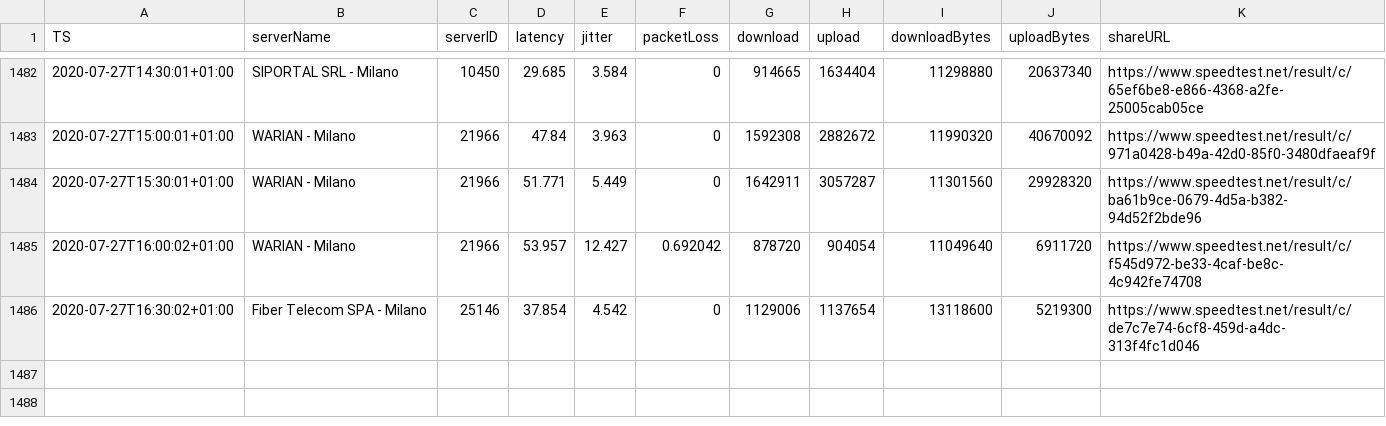
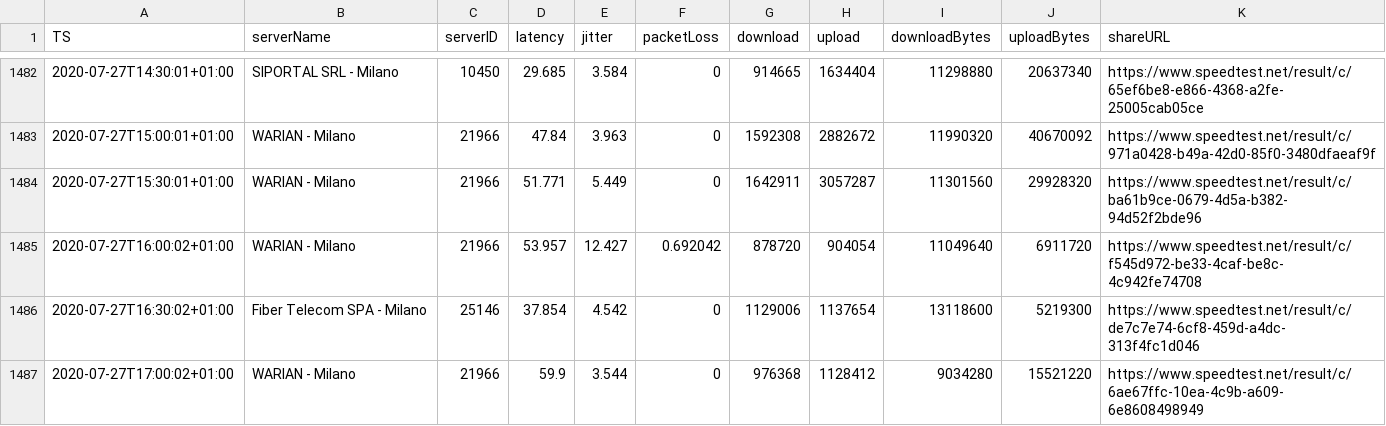
Before and after one commit to mauriziopapini/datalog, a CSV file: speedData.csv, drawn as a sheet; only a part is shown, gaps mark what is left out.

Commit message:
upd

```diff
--- a/speedData.csv
+++ b/speedData.csv
@@ -1486 +1486,2 @@
 "2020-07-27T16:30:02+01:00","Fiber Telecom SPA - Milano","25146","37.854","4.542","0","1129006","1137654","13118600","5219300","https://www.speedtest.net/result/c/de7c7e74-6cf8-459d-a4dc-313f4fc1d046"
+"2020-07-27T17:00:02+01:00","WARIAN - Milano","21966","59.9","3.544","0","976368","1128412","9034280","15521220","https://www.speedtest.net/result/c/6ae67ffc-10ea-4c9b-a609-6e8608498949"
```
